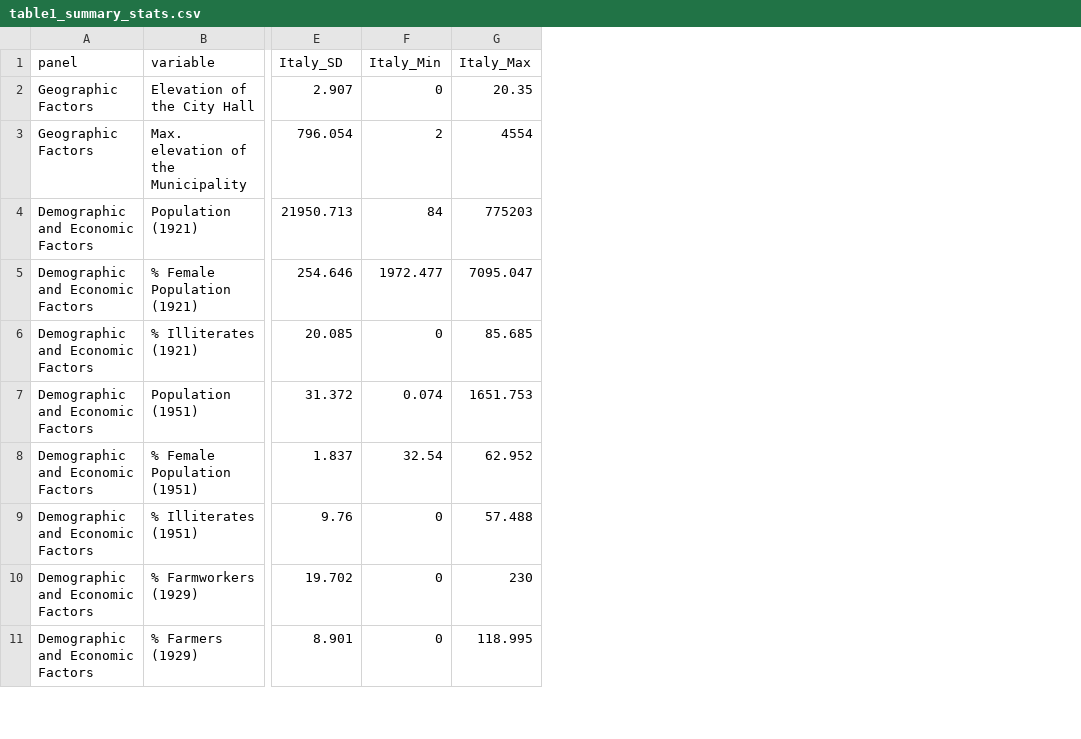
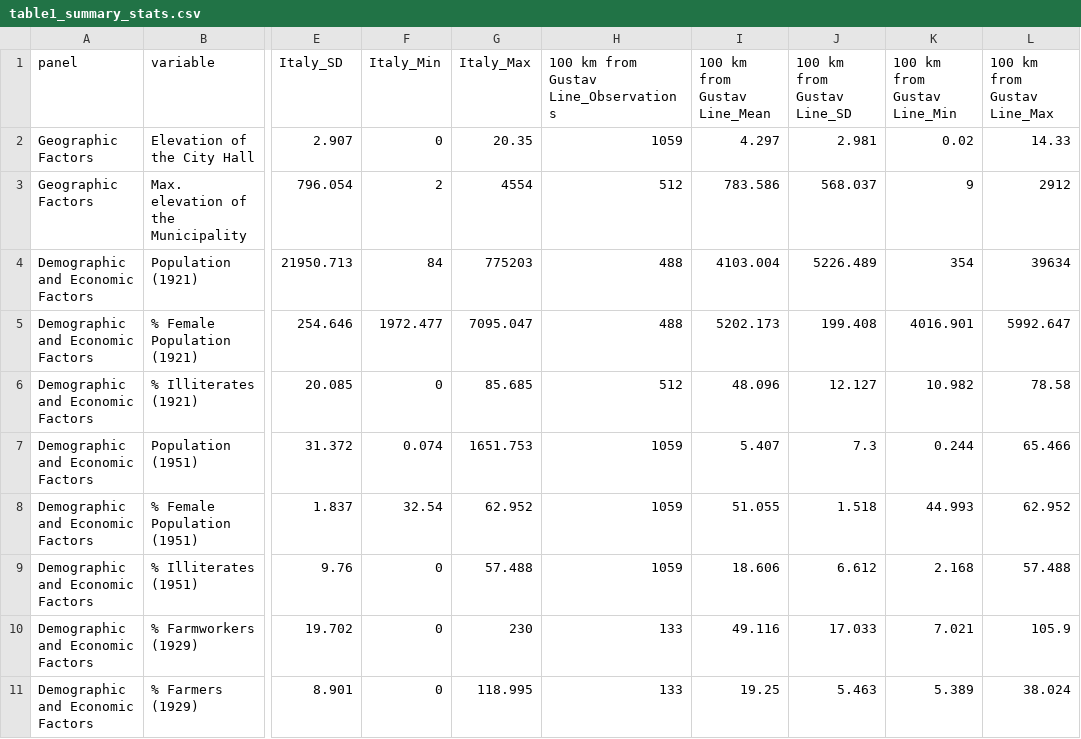
Before and after one commit to francescochecola-hash/war-and-institutional-change-gustav-line, a CSV file: results/tables/table1_summary_stats.csv, drawn as a sheet; only a part is shown, gaps mark what is left out; the diff names each change by its address in the sheet, - before the commit and + after, or states it on an @@ line.

Commit message:
Update table1_summary_stats.csv

```diff
--- a/results/tables/table1_summary_stats.csv
+++ b/results/tables/table1_summary_stats.csv
+column H, rows 1-11: 100 km from Gustav Line_Observations | 1059 | 512 | 488 | 488 | 512 | 1059 | 1059 | 1059 | 133 | 133
+column I (100 km from Gustav Line_Mean), rows 2-11: 4.297 | 783.586 | 4103.004 | 5202.173 | 48.096 | 5.407 | 51.055 | 18.606 | 49.116 | 19.25
+column J (100 km from Gustav Line_SD), rows 2-11: 2.981 | 568.037 | 5226.489 | 199.408 | 12.127 | 7.3 | 1.518 | 6.612 | 17.033 | 5.463
+column K (100 km from Gustav Line_Min), rows 2-11: 0.02 | 9 | 354 | 4016.901 | 10.982 | 0.244 | 44.993 | 2.168 | 7.021 | 5.389
+column L (100 km from Gustav Line_Max), rows 2-11: 14.33 | 2912 | 39634 | 5992.647 | 78.58 | 65.466 | 62.952 | 57.488 | 105.9 | 38.024
```
